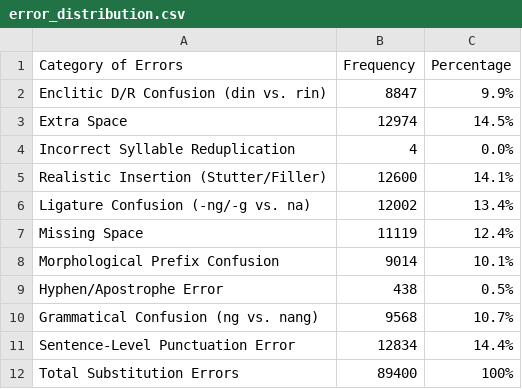
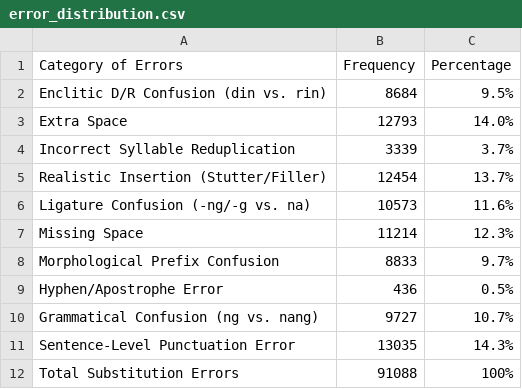
Before and after one commit to rerebabu/Tinta-GEG, a CSV file: error_distribution.csv, drawn as a sheet.

Commit message:
Excluded proper nouns from being recognized in most rules, prioritized incorrect syllable reduplication error rule if a token satisfying requirements is found.

```diff
--- a/error_distribution.csv
+++ b/error_distribution.csv
@@ -1,12 +1,12 @@
 Category of Errors,Frequency,Percentage
-Enclitic D/R Confusion (din vs. rin),8847,9.9%
-Extra Space,12974,14.5%
-Incorrect Syllable Reduplication,4,0.0%
-Realistic Insertion (Stutter/Filler),12600,14.1%
-Ligature Confusion (-ng/-g vs. na),12002,13.4%
-Missing Space,11119,12.4%
-Morphological Prefix Confusion,9014,10.1%
-Hyphen/Apostrophe Error,438,0.5%
-Grammatical Confusion (ng vs. nang),9568,10.7%
-Sentence-Level Punctuation Error,12834,14.4%
-Total Substitution Errors,89400,100%
+Enclitic D/R Confusion (din vs. rin),8684,9.5%
+Extra Space,12793,14.0%
+Incorrect Syllable Reduplication,3339,3.7%
+Realistic Insertion (Stutter/Filler),12454,13.7%
+Ligature Confusion (-ng/-g vs. na),10573,11.6%
+Missing Space,11214,12.3%
+Morphological Prefix Confusion,8833,9.7%
+Hyphen/Apostrophe Error,436,0.5%
+Grammatical Confusion (ng vs. nang),9727,10.7%
+Sentence-Level Punctuation Error,13035,14.3%
+Total Substitution Errors,91088,100%
```
Also changed, not shown: 4 other files.
